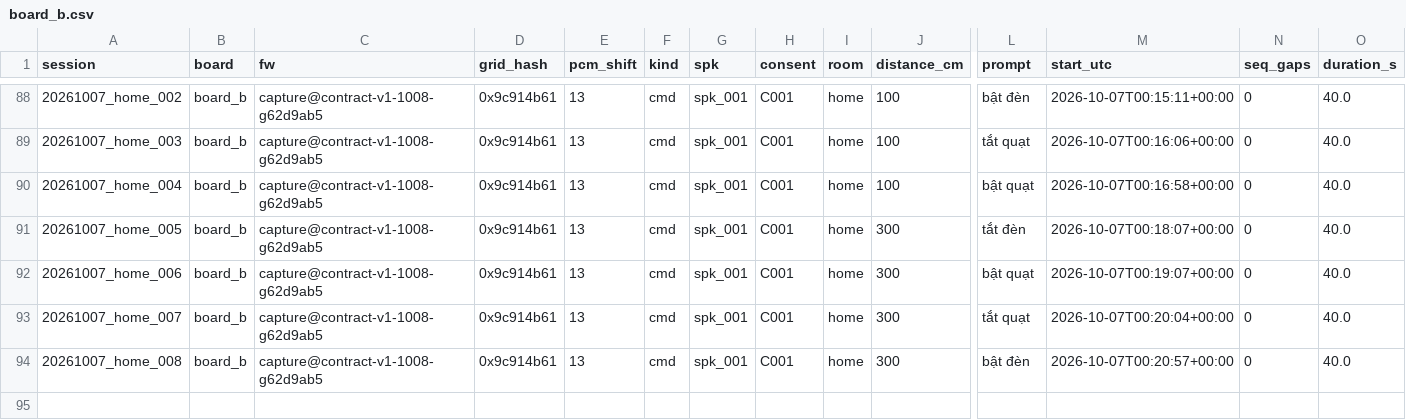
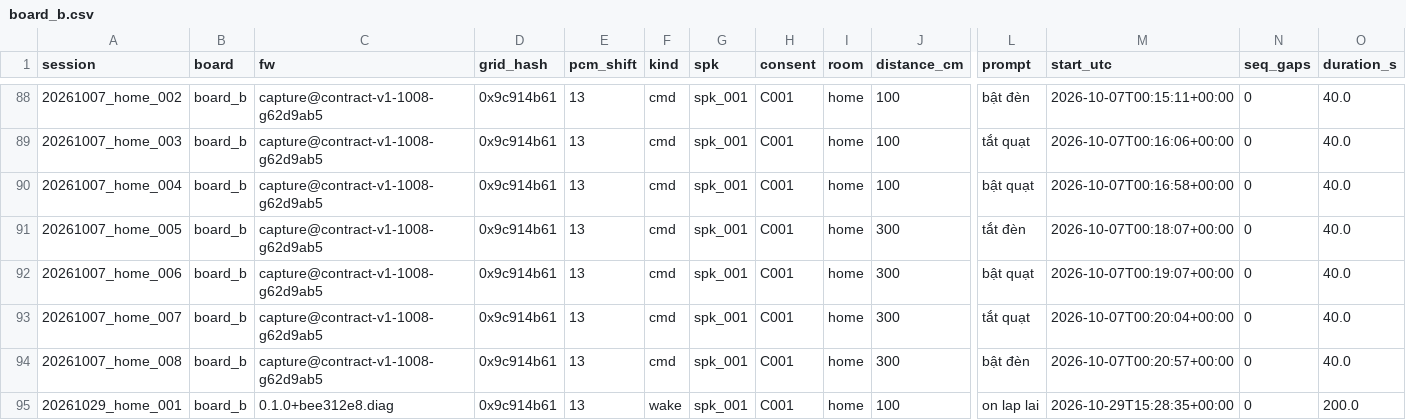
Before and after one commit to dovanviet04112004/esp-sr, a CSV file: ml/data/manifests/device/board_b.csv, drawn as a sheet; only a part is shown, gaps mark what is left out; rows hold the shown columns only; the diff names each change by its address in the sheet, - before the commit and + after, or states it on an @@ line.

Commit message:
chore(ml): list the owner's first board session of the wake word "on"
20261029_home_001: 200 s through board B with the product's chain, ch0,
ch1 and the clean channel, the owner saying "on" every 2 to 3 s at 1 m
in the home room, pcm_shift 13. It is the first real material for the
wake word; the audio stays under raw/ outside the repo.

Task: E11-T11

```diff
--- a/ml/data/manifests/device/board_b.csv
+++ b/ml/data/manifests/device/board_b.csv
+row 95: 20261029_home_001 | board_b | 0.1.0+bee312e8.diag | 0x9c914b61 | 13 | wake | spk_001 | C001 | home | 100 | on lap lai | 2026-10-29T15:28:35+00:00 | 0 | 200.0
```
